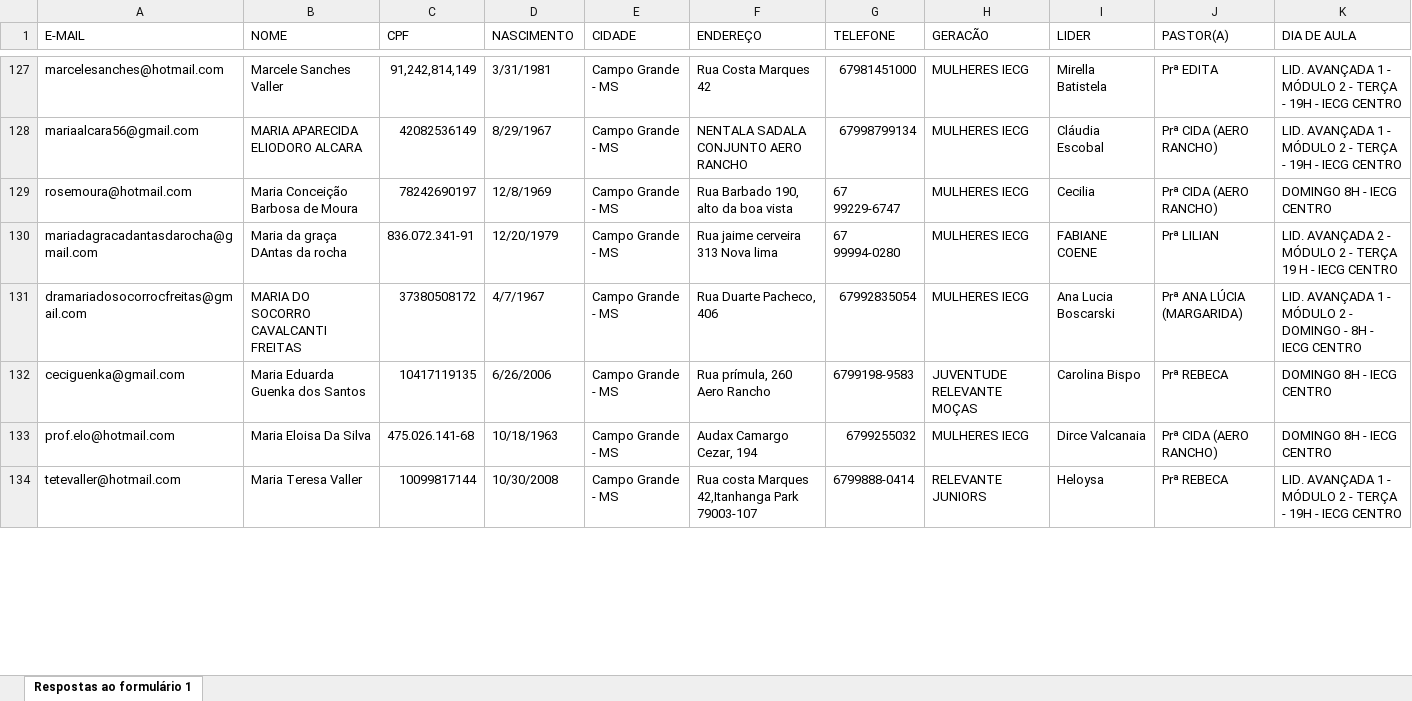
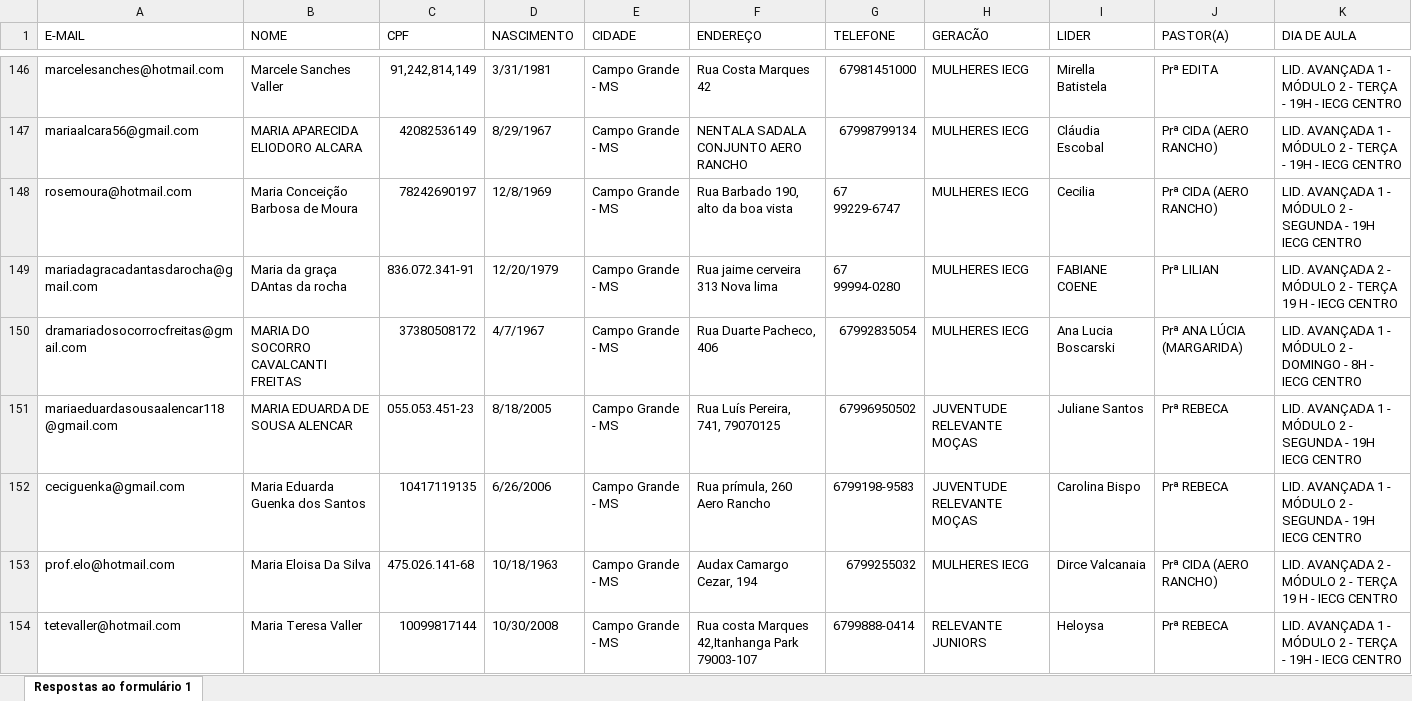
Before and after one commit to Ovando18/dashboard-LA, an Excel workbook: LIDERANÇA AVANÇADA MATRÍCULA - AGO2025 (respostas).xlsx, sheet Respostas ao formulário 1, drawn as a sheet; only a part is shown, gaps mark what is left out; values as stored, in another font and other column widths than the file's, no cell formats; conditional formats not drawn; addresses are those after the commit; the diff covers the shown part only; the diff names each change by its address in the sheet, - before the commit and + after, or states it on an @@ line.

Commit message:
Add files via upload

```diff
--- a/LIDERANÇA AVANÇADA MATRÍCULA - AGO2025 (respostas).xlsx (sheet Respostas ao formulário 1)
+++ b/LIDERANÇA AVANÇADA MATRÍCULA - AGO2025 (respostas).xlsx (sheet Respostas ao formulário 1)
-K148 (DIA DE AULA): DOMINGO 8H - IECG CENTRO
+K148 (DIA DE AULA): LID. AVANÇADA 1 - MÓDULO 2 - SEGUNDA - 19H IECG CENTRO
+row 151: mariaeduardasousaalencar118@gmail.com | MARIA EDUARDA DE SOUSA ALENCAR | 055.053.451-23 | 8/18/2005 | Campo Grande - MS | Rua Luís Pereira, 741, 79070125 | 67996950502 | JUVENTUDE RELEVANTE MOÇAS | Juliane Santos | Prª REBECA | LID. AVANÇADA 1 - MÓDULO 2 - SEGUNDA - 19H IECG CENTRO
-K152 (DIA DE AULA): DOMINGO 8H - IECG CENTRO
+K152 (DIA DE AULA): LID. AVANÇADA 1 - MÓDULO 2 - SEGUNDA - 19H IECG CENTRO
-K153 (DIA DE AULA): DOMINGO 8H - IECG CENTRO
+K153 (DIA DE AULA): LID. AVANÇADA 2 - MÓDULO 2 - TERÇA 19 H - IECG CENTRO
```
Also changed, not shown: 28 added rows and 26 edited cells elsewhere in this sheet, cell formats.
